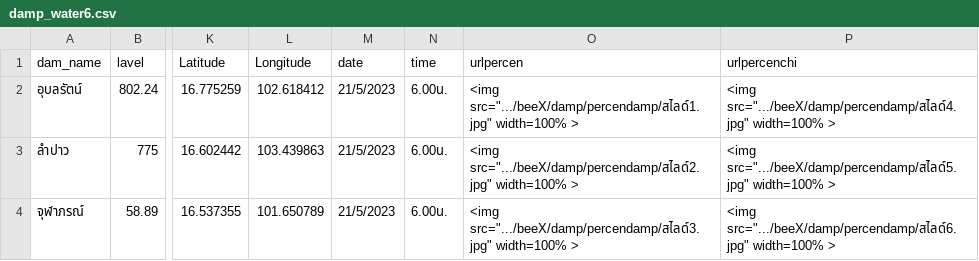
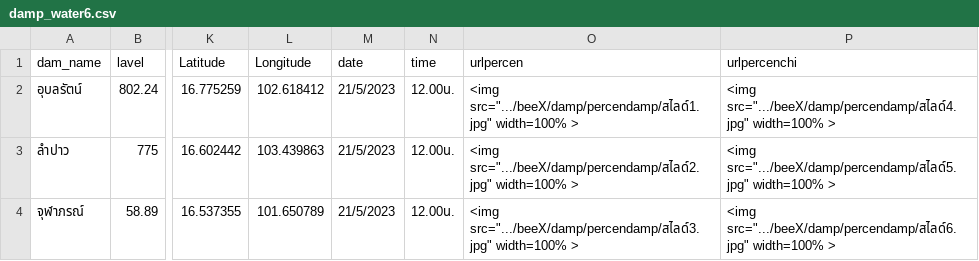
Before and after one commit to rattapong4500830013/map_stacionwater, a CSV file: damp_water6.csv, drawn as a sheet; only a part is shown, gaps mark what is left out; the diff names each change by its address in the sheet, - before the commit and + after, or states it on an @@ line.

```diff
--- a/damp_water6.csv
+++ b/damp_water6.csv
-N2:N4 (time): 6.00น.
+N2:N4 (time): 12.00น.
```
Also changed, not shown: station_water6.csv.
